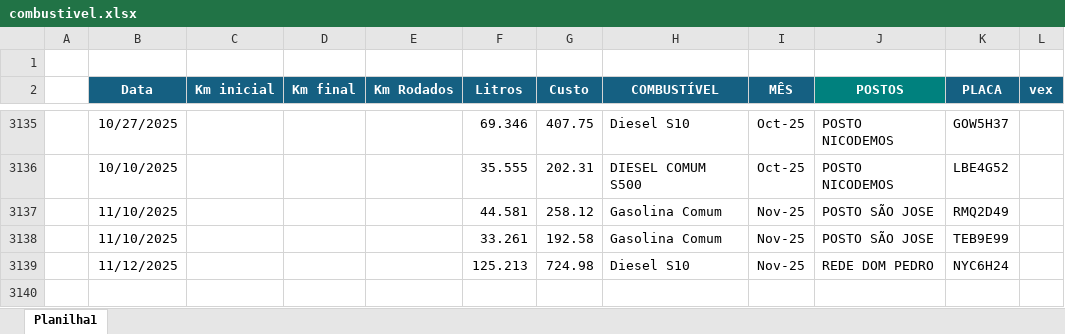
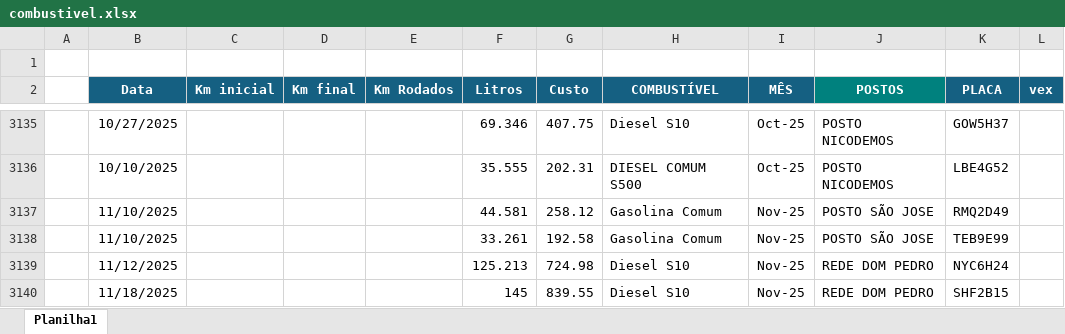
Before and after one commit to jhonnyoraculos/dashboard, an Excel workbook: data/combustivel.xlsx, sheet Planilha1, drawn as a sheet; only a part is shown, gaps mark what is left out; values as stored, in another font and other column widths than the file's, no borders; the diff names each change by its address in the sheet, - before the commit and + after, or states it on an @@ line.

```diff
--- a/data/combustivel.xlsx (sheet Planilha1)
+++ b/data/combustivel.xlsx (sheet Planilha1)
+row 3140:  | 11/18/2025 |  |  |  | 145 | 839.55 | Diesel S10 | Nov-25 | REDE DOM PEDRO | SHF2B15
```
Also changed, not shown: data/manutencao.xlsx, data/reserva de hoteis.xlsx.
